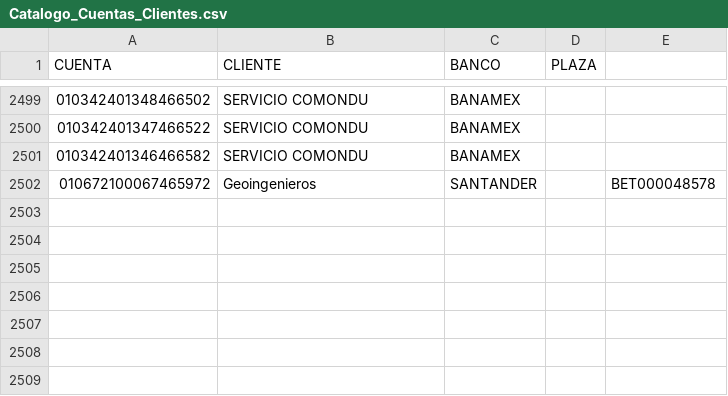
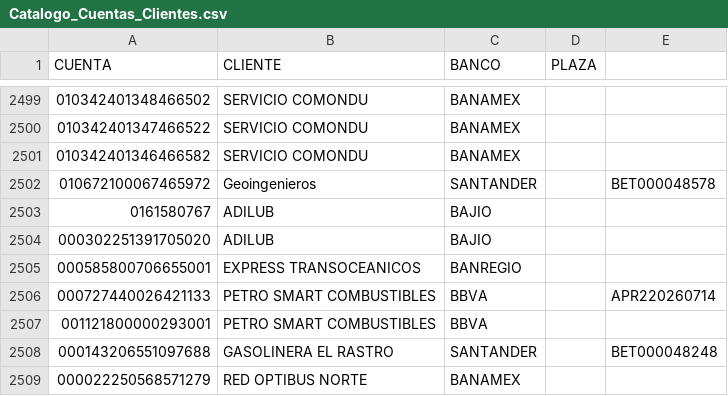
Before and after one commit to Anibal-F/Cobranza_MultiherramientaSIPP, a CSV file: Catalogos/Cuentas_Clientes/Catalogo_Cuentas_Clientes.csv, drawn as a sheet; only a part is shown, gaps mark what is left out; the diff names each change by its address in the sheet, - before the commit and + after, or states it on an @@ line.

```diff
--- a/Catalogos/Cuentas_Clientes/Catalogo_Cuentas_Clientes.csv
+++ b/Catalogos/Cuentas_Clientes/Catalogo_Cuentas_Clientes.csv
+row 2503: 0161580767 | ADILUB | BAJIO
+row 2504: 000302251391705020 | ADILUB | BAJIO
+row 2505: 000585800706655001 | EXPRESS TRANSOCEANICOS | BANREGIO
+row 2506: 000727440026421133 | PETRO SMART COMBUSTIBLES | BBVA |  | APR220260714
+row 2507: 001121800000293001 | PETRO SMART COMBUSTIBLES | BBVA
+row 2508: 000143206551097688 | GASOLINERA EL RASTRO | SANTANDER |  | BET000048248
+row 2509: 000022250568571279 | RED OPTIBUS NORTE | BANAMEX
```
Also changed, not shown: 2 other files.
